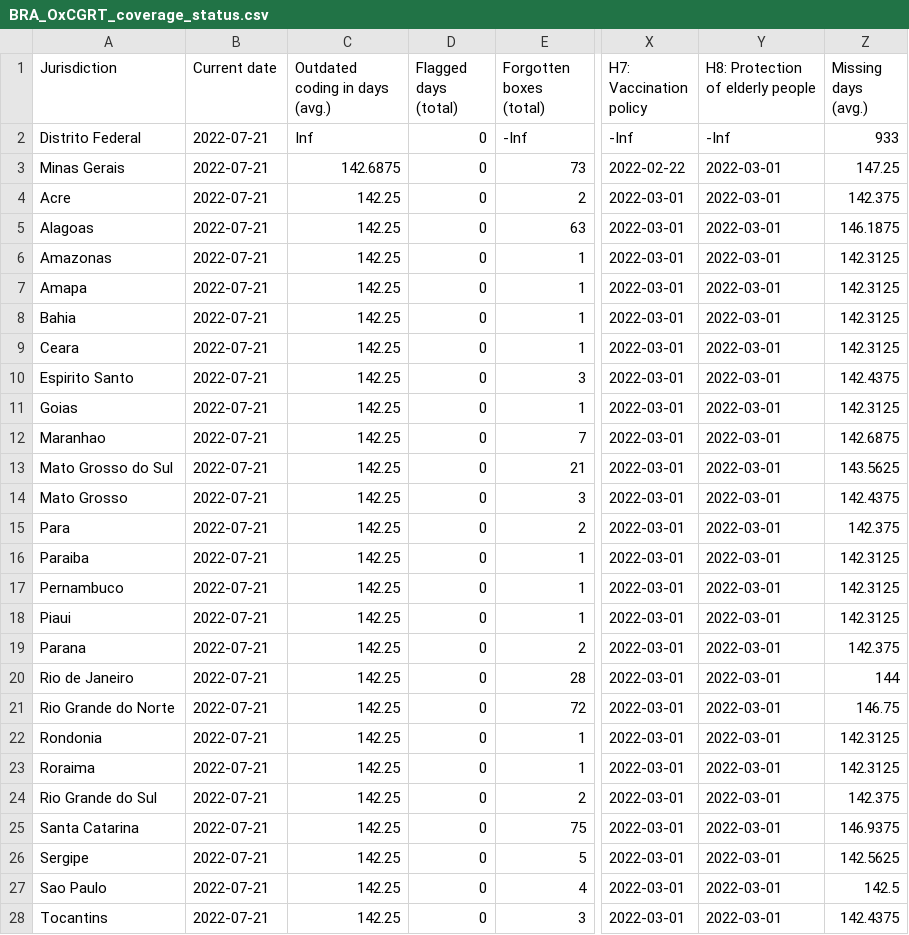
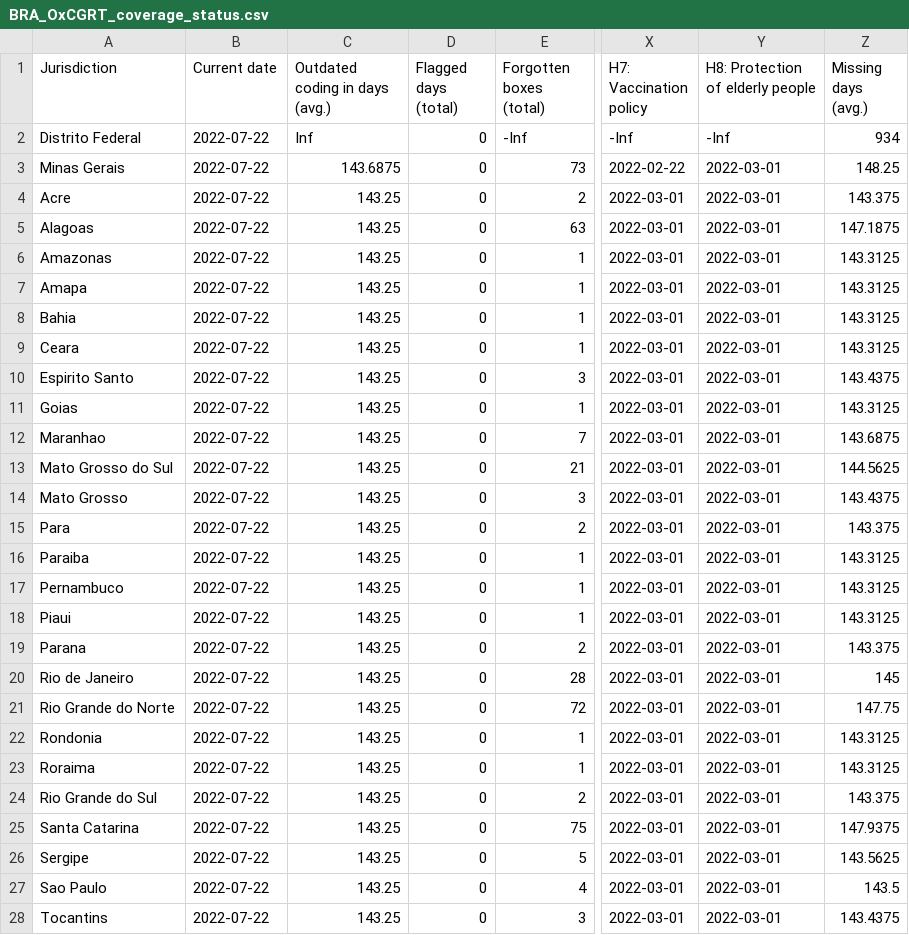
Before and after one commit to tatlowhelen/covid-policy-scratchpad, a CSV file: OxCGRT_coverage_status/BRA_OxCGRT_coverage_status.csv, drawn as a sheet; only a part is shown, gaps mark what is left out; the diff covers the shown part only; the diff names each change by its address in the sheet, - before the commit and + after, or states it on an @@ line.

```diff
--- a/OxCGRT_coverage_status/BRA_OxCGRT_coverage_status.csv
+++ b/OxCGRT_coverage_status/BRA_OxCGRT_coverage_status.csv
-B2:B28 (Current date): 2022-07-21
+B2:B28 (Current date): 2022-07-22
-Z2 (Missing days (avg.)): 933
+Z2 (Missing days (avg.)): 934
-C3 (Outdated coding in days (avg.)): 142.6875
+C3 (Outdated coding in days (avg.)): 143.6875
-Z3 (Missing days (avg.)): 147.25
+Z3 (Missing days (avg.)): 148.25
-C4:C28 (Outdated coding in days (avg.)): 142.25
+C4:C28 (Outdated coding in days (avg.)): 143.25
-Z4 (Missing days (avg.)): 142.375
+Z4 (Missing days (avg.)): 143.375
-Z5 (Missing days (avg.)): 146.1875
+Z5 (Missing days (avg.)): 147.1875
-Z6:Z9 (Missing days (avg.)): 142.3125
+Z6:Z9 (Missing days (avg.)): 143.3125
-Z10 (Missing days (avg.)): 142.4375
+Z10 (Missing days (avg.)): 143.4375
-Z11 (Missing days (avg.)): 142.3125
+Z11 (Missing days (avg.)): 143.3125
-Z12 (Missing days (avg.)): 142.6875
+Z12 (Missing days (avg.)): 143.6875
-Z13 (Missing days (avg.)): 143.5625
+Z13 (Missing days (avg.)): 144.5625
-Z14 (Missing days (avg.)): 142.4375
+Z14 (Missing days (avg.)): 143.4375
-Z15 (Missing days (avg.)): 142.375
+Z15 (Missing days (avg.)): 143.375
-Z16:Z18 (Missing days (avg.)): 142.3125
+Z16:Z18 (Missing days (avg.)): 143.3125
-Z19 (Missing days (avg.)): 142.375
+Z19 (Missing days (avg.)): 143.375
-Z20 (Missing days (avg.)): 144
+Z20 (Missing days (avg.)): 145
-Z21 (Missing days (avg.)): 146.75
+Z21 (Missing days (avg.)): 147.75
-Z22:Z23 (Missing days (avg.)): 142.3125
+Z22:Z23 (Missing days (avg.)): 143.3125
-Z24 (Missing days (avg.)): 142.375
+Z24 (Missing days (avg.)): 143.375
-Z25 (Missing days (avg.)): 146.9375
+Z25 (Missing days (avg.)): 147.9375
-Z26 (Missing days (avg.)): 142.5625
+Z26 (Missing days (avg.)): 143.5625
-Z27 (Missing days (avg.)): 142.5
+Z27 (Missing days (avg.)): 143.5
-Z28 (Missing days (avg.)): 142.4375
+Z28 (Missing days (avg.)): 143.4375
```
Also changed, not shown: 20 edited cells elsewhere in this file, OxCGRT_coverage_status/CAN_OxCGRT_coverage_status.csv, OxCGRT_coverage_status/CHN_OxCGRT_coverage_status.csv, 3 other files.
